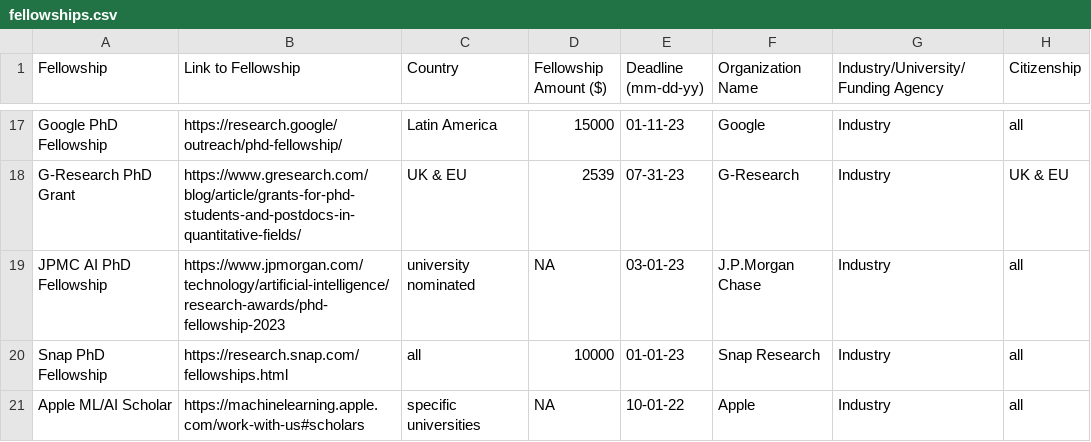
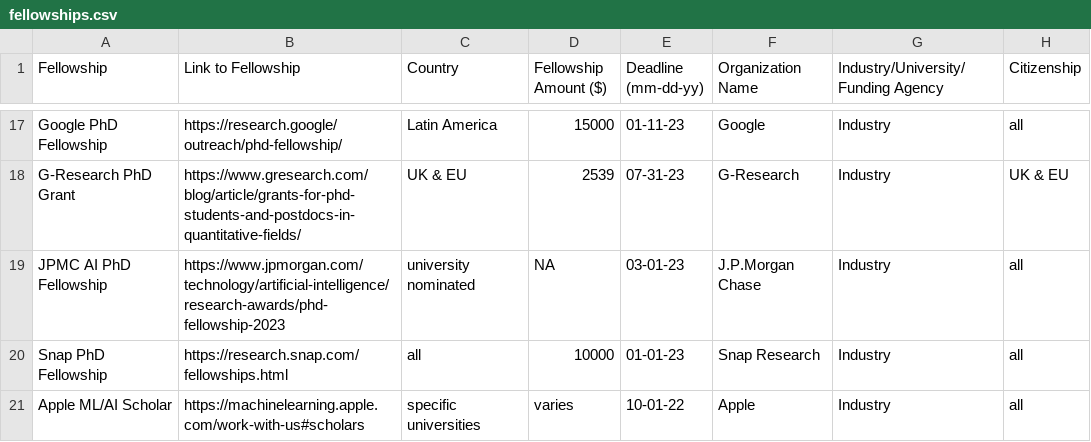
Before and after one commit to csphdfellowships/csphdfellowships, a CSV file: fellowships.csv, drawn as a sheet; only a part is shown, gaps mark what is left out.

Commit message:
Update fellowships.csv

```diff
--- a/fellowships.csv
+++ b/fellowships.csv
@@ -20,2 +20,2 @@ Fellowship, Link to Fellowship, Country, Fellowship Amount ($), Deadline (mm-dd-
 "Snap PhD Fellowship", https://research.snap.com/fellowships.html, all, 10000, 01-01-23, Snap Research, Industry, all
-"Apple ML/AI Scholar", https://machinelearning.apple.com/work-with-us#scholars, specific universities, NA, 10-01-22, Apple, Industry, all
+"Apple ML/AI Scholar", https://machinelearning.apple.com/work-with-us#scholars, specific universities, varies, 10-01-22, Apple, Industry, all
```
